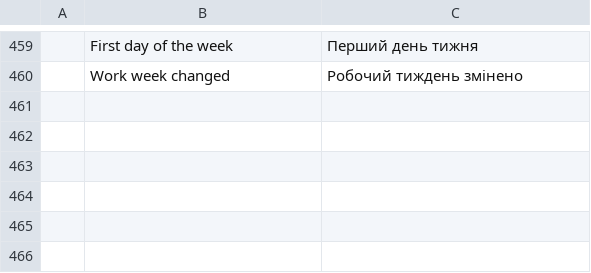
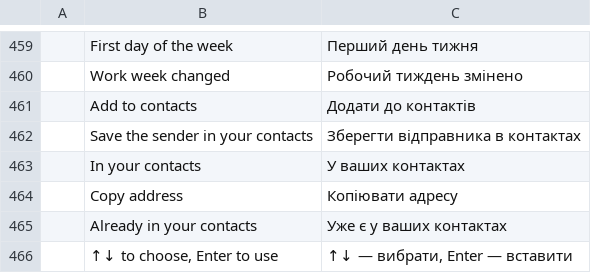
Before and after one commit to StDenis1980/ibercorreo, a TSV file: crates/ui-egui/src/i18n/uk.tsv, drawn as a sheet; only a part is shown, gaps mark what is left out; the diff names each change by its address in the sheet, - before the commit and + after, or states it on an @@ line.

```diff
--- a/crates/ui-egui/src/i18n/uk.tsv
+++ b/crates/ui-egui/src/i18n/uk.tsv
+row 461:  | Add to contacts | Додати до контактів
+row 462:  | Save the sender in your contacts | Зберегти відправника в контактах
+row 463:  | In your contacts | У ваших контактах
+row 464:  | Copy address | Копіювати адресу
+row 465:  | Already in your contacts | Уже є у ваших контактах
+row 466:  | ↑↓ to choose, Enter to use | ↑↓ — вибрати, Enter — вставити
```
Also changed, not shown: crates/ui-egui/src/i18n/de.tsv, crates/ui-egui/src/i18n/eu.tsv, 21 other files.
